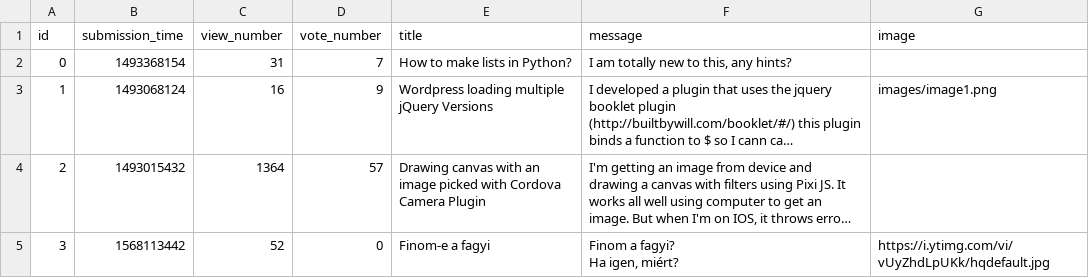
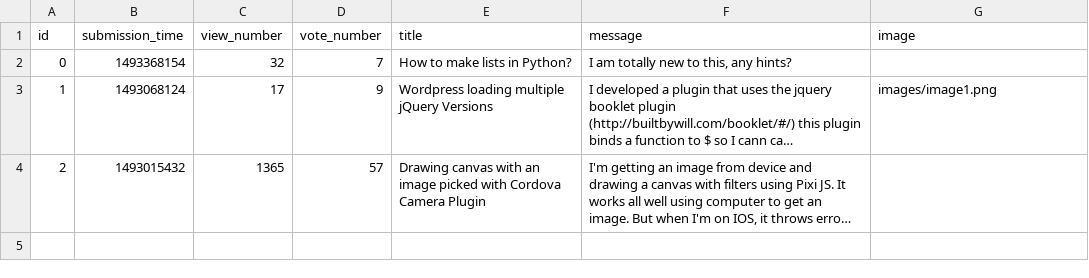
Before and after one commit to RolandOver9000/ask-mate-python, a CSV file: sample_data/question.csv, drawn as a sheet; long unchanged cells end in …; ↵ is a line break in a cell; the diff names each change by its address in the sheet, - before the commit and + after, or states it on an @@ line.

Commit message:
sample files modified

```diff
--- a/sample_data/question.csv
+++ b/sample_data/question.csv
-C2 (view_number): 31
+C2 (view_number): 32
-C3 (view_number): 16
+C3 (view_number): 17
-C4 (view_number): 1364
+C4 (view_number): 1365
-row 5: 3 | 1568113442 | 52 | 0 | Finom-e a fagyi | Finom a fagyi? ↵ Ha igen, miért? | https://i.ytimg.com/vi/vUyZhdLpUKk/hqdefault.jpg
```
Also changed, not shown: 1 other file.
